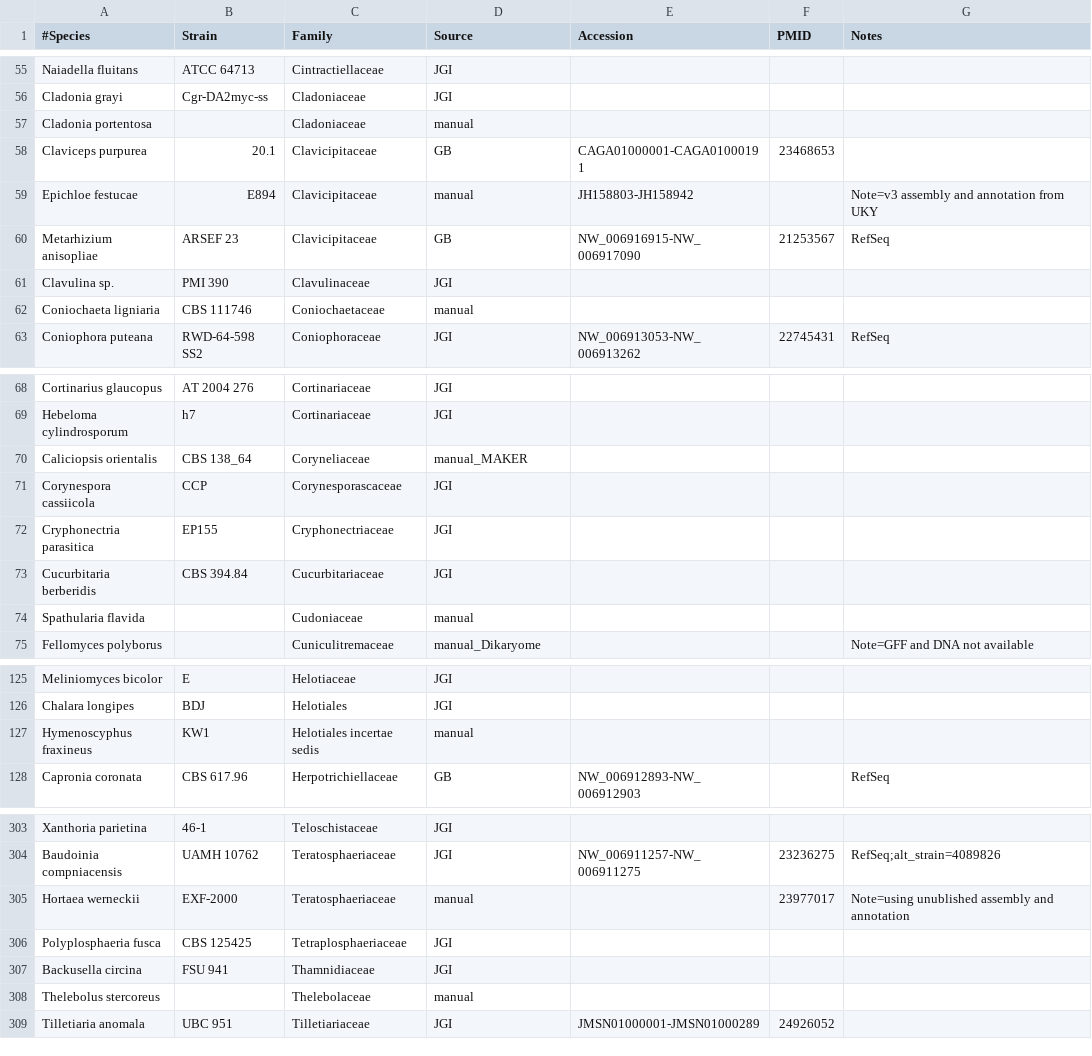
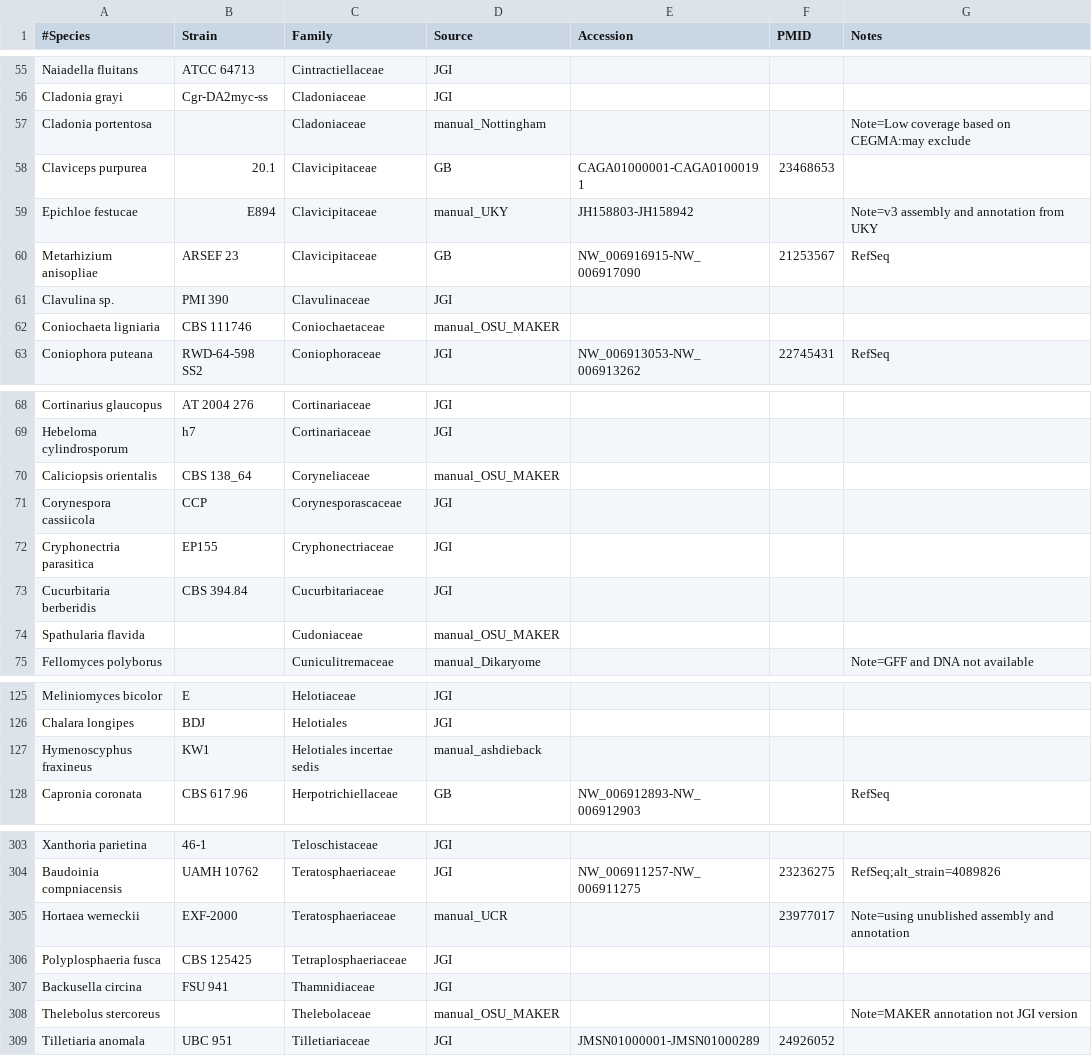
Before and after one commit to sjmondo/genomes, a CSV file: lib/organisms.csv, drawn as a sheet; only a part is shown, gaps mark what is left out; the diff covers the shown part only.

Commit message:
clarified the origin of the manual genomes

```diff
--- a/lib/organisms.csv
+++ b/lib/organisms.csv
@@ -56,8 +56,8 @@
 "Cladonia grayi",Cgr-DA2myc-ss,Cladoniaceae,JGI,,,
-"Cladonia portentosa",,Cladoniaceae,manual,,,
+"Cladonia portentosa",,Cladoniaceae,manual_Nottingham,,,"Note=Low coverage based on CEGMA:may exclude"
 "Claviceps purpurea",20.1,Clavicipitaceae,GB,CAGA01000001-CAGA01000191,23468653,
-"Epichloe festucae",E894,Clavicipitaceae,manual,JH158803-JH158942,,"Note=v3 assembly and annotation from UKY"
+"Epichloe festucae",E894,Clavicipitaceae,manual_UKY,JH158803-JH158942,,"Note=v3 assembly and annotation from UKY"
 "Metarhizium anisopliae","ARSEF 23",Clavicipitaceae,GB,NW_006916915-NW_006917090,21253567,RefSeq
 "Clavulina sp.","PMI 390",Clavulinaceae,JGI,,,
-"Coniochaeta ligniaria","CBS 111746",Coniochaetaceae,manual,,,
+"Coniochaeta ligniaria","CBS 111746",Coniochaetaceae,manual_OSU_MAKER,,,
 "Coniophora puteana","RWD-64-598 SS2",Coniophoraceae,JGI,NW_006913053-NW_006913262,22745431,RefSeq
@@ -69,3 +69,3 @@
 "Hebeloma cylindrosporum",h7,Cortinariaceae,JGI,,,
-"Caliciopsis orientalis","CBS 138_64",Coryneliaceae,manual_MAKER,,,
+"Caliciopsis orientalis","CBS 138_64",Coryneliaceae,manual_OSU_MAKER,,,
 "Corynespora cassiicola",CCP,Corynesporascaceae,JGI,,,
@@ -73,3 +73,3 @@
 "Cucurbitaria berberidis","CBS 394.84",Cucurbitariaceae,JGI,,,
-"Spathularia flavida",,Cudoniaceae,manual,,,
+"Spathularia flavida",,Cudoniaceae,manual_OSU_MAKER,,,
 "Fellomyces polyborus",,Cuniculitremaceae,manual_Dikaryome,,,"Note=GFF and DNA not available"
@@ -126,3 +126,3 @@
 "Chalara longipes",BDJ,Helotiales,JGI,,,
-"Hymenoscyphus fraxineus",KW1,"Helotiales incertae sedis",manual,,,
+"Hymenoscyphus fraxineus",KW1,"Helotiales incertae sedis",manual_ashdieback,,,
 "Capronia coronata","CBS 617.96",Herpotrichiellaceae,GB,NW_006912893-NW_006912903,,RefSeq
@@ -304,6 +304,6 @@
 "Baudoinia compniacensis","UAMH 10762",Teratosphaeriaceae,JGI,NW_006911257-NW_006911275,23236275,RefSeq;alt_strain=4089826
-"Hortaea werneckii",EXF-2000,Teratosphaeriaceae,manual,,23977017,"Note=using unublished assembly and annotation"
+"Hortaea werneckii",EXF-2000,Teratosphaeriaceae,manual_UCR,,23977017,"Note=using unublished assembly and annotation"
 "Polyplosphaeria fusca","CBS 125425",Tetraplosphaeriaceae,JGI,,,
 "Backusella circina","FSU 941",Thamnidiaceae,JGI,,,
-"Thelebolus stercoreus",,Thelebolaceae,manual,,,
+"Thelebolus stercoreus",,Thelebolaceae,manual_OSU_MAKER,,,"Note=MAKER annotation not JGI version"
 "Tilletiaria anomala","UBC 951",Tilletiariaceae,JGI,JMSN01000001-JMSN01000289,24926052,
```
Also changed, not shown: 9 edited cells elsewhere in this file.
